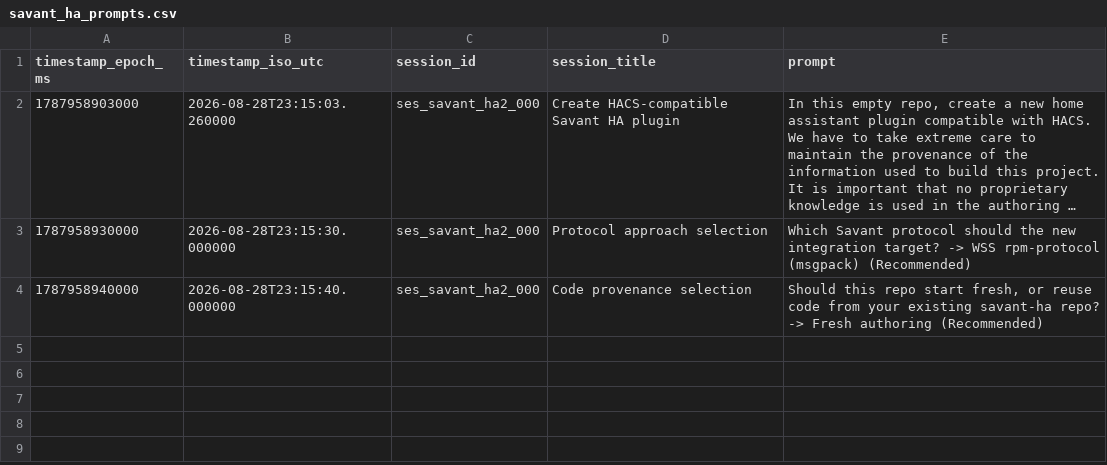
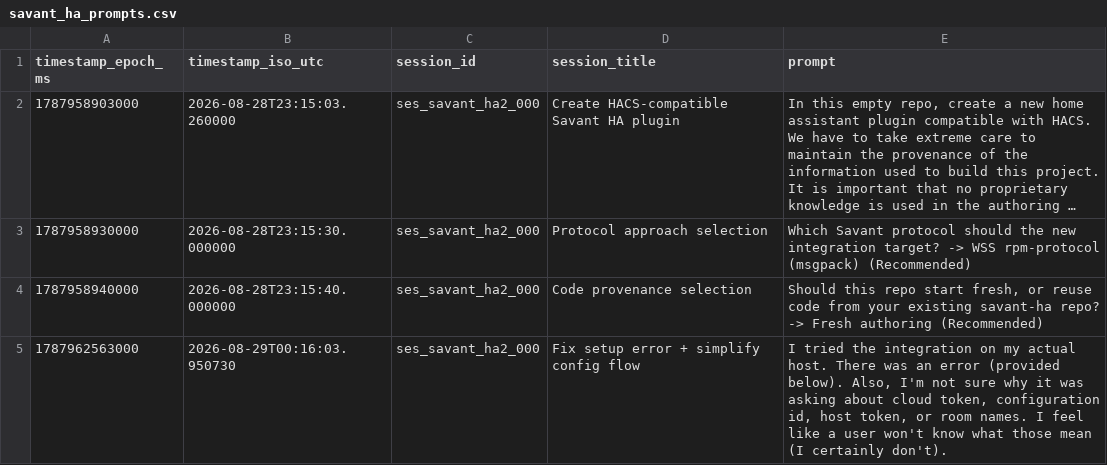
Before and after one commit to hpux735/savant-ha, a CSV file: savant_ha_prompts.csv, drawn as a sheet; long unchanged cells end in …; the diff names each change by its address in the sheet, - before the commit and + after, or states it on an @@ line.

```diff
--- a/savant_ha_prompts.csv
+++ b/savant_ha_prompts.csv
+row 5: 1787962563000 | 2026-08-29T00:16:03.950730 | ses_savant_ha2_000 | Fix setup error + simplify config flow | I tried the integration on my actual host. There was an error (provided below). Also, I'm not sure why it was asking about cloud token, configuration id, host token, or room names. I feel like a user won't know what those mean (I certainly don't).
```
Also changed, not shown: 8 other files.
